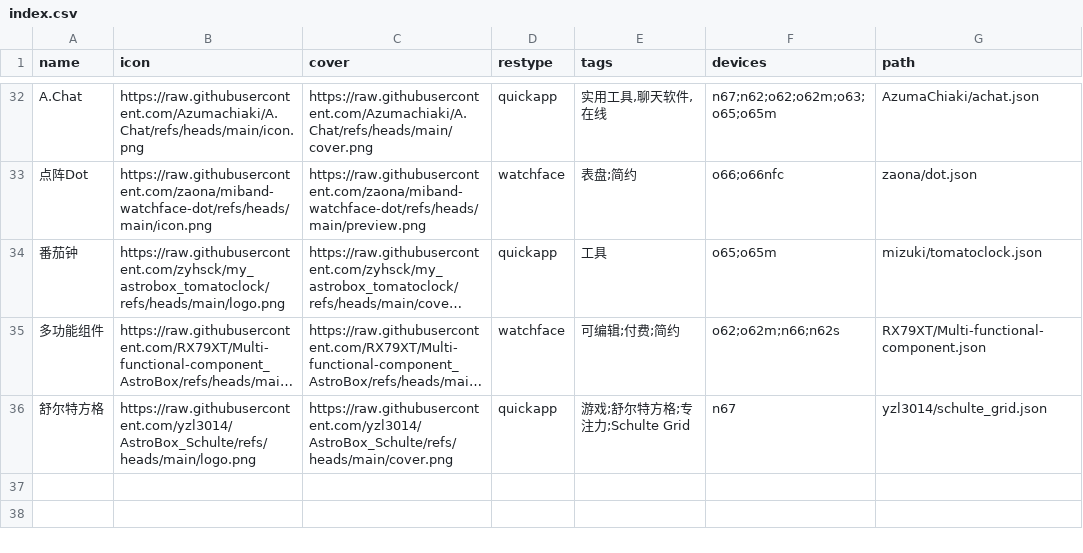
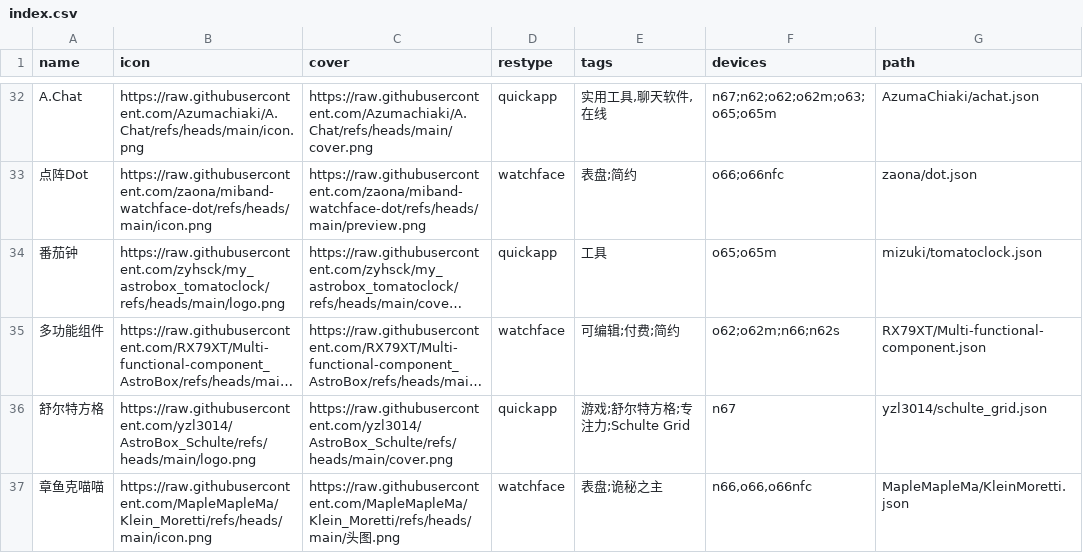
Before and after one commit to Ziyimiao5054/AstroBox-Repo, a CSV file: index.csv, drawn as a sheet; only a part is shown, gaps mark what is left out; long unchanged cells end in …; the diff names each change by its address in the sheet, - before the commit and + after, or states it on an @@ line.

Commit message:
Update index.csv

```diff
--- a/index.csv
+++ b/index.csv
+row 37: 章鱼克喵喵 | https://raw.githubusercontent.com/MapleMapleMa/Klein_Moretti/refs/heads/main/icon.png | https://raw.githubusercontent.com/MapleMapleMa/Klein_Moretti/refs/heads/main/头图.png | watchface | 表盘;诡秘之主 | n66,o66,o66nfc | MapleMapleMa/KleinMoretti.json
```
